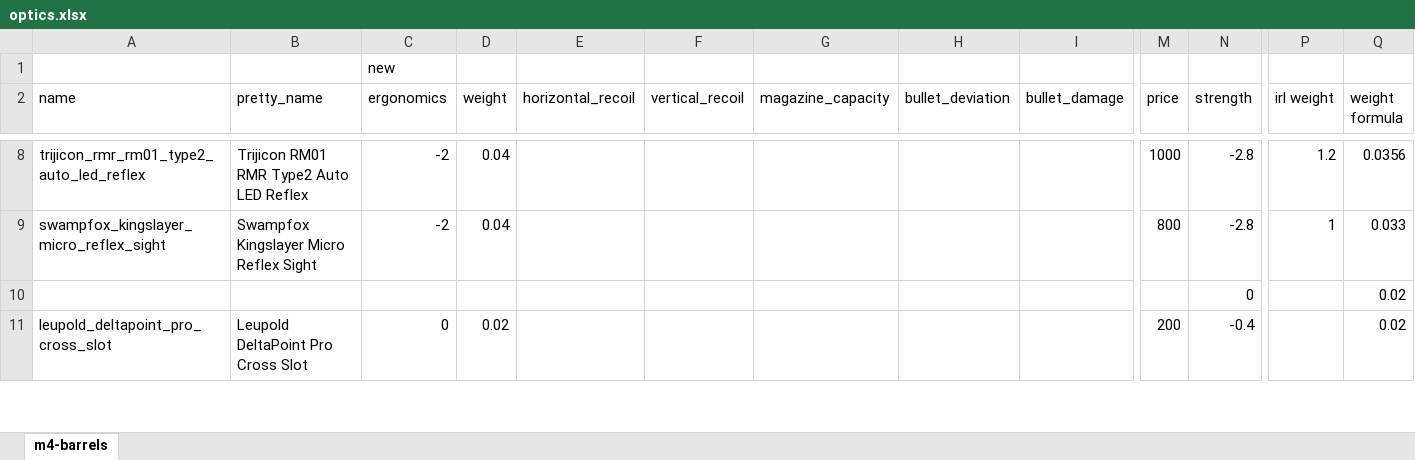
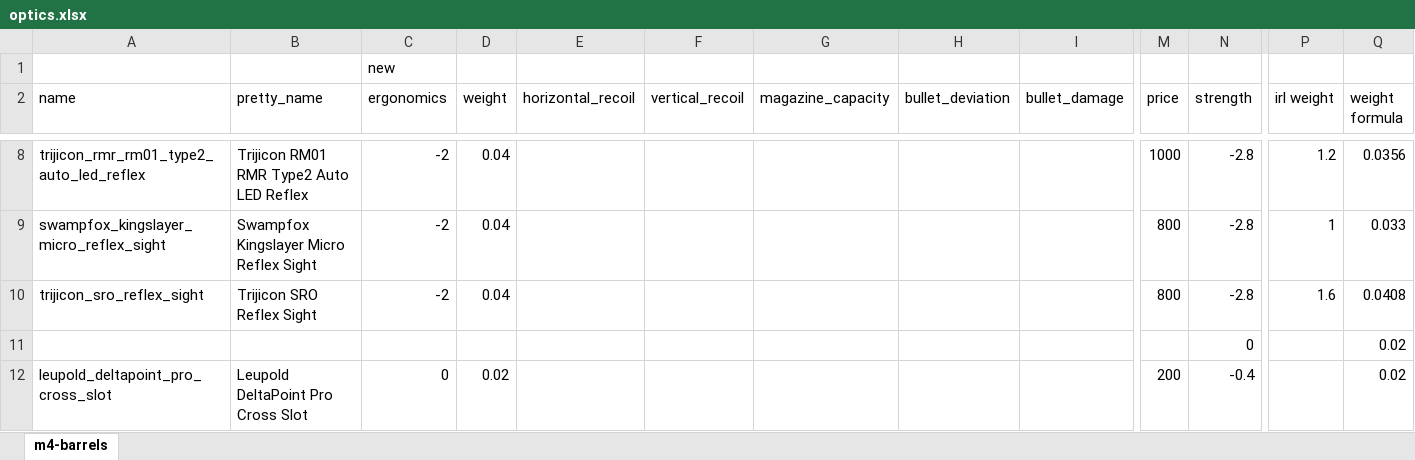
Before and after one commit to refact0r/deadline-balancing, an Excel workbook: changes/optics.xlsx, sheet m4-barrels, drawn as a sheet; only a part is shown, gaps mark what is left out; values as stored, in another font and other column widths than the file's, no borders; rows hold the shown columns only; the diff names each change by its address in the sheet, - before the commit and + after, or states it on an @@ line.

Commit message:
trijicon sro

```diff
--- a/changes/optics.xlsx (sheet m4-barrels)
+++ b/changes/optics.xlsx (sheet m4-barrels)
+row 10: trijicon_sro_reflex_sight | Trijicon SRO Reflex Sight | -2 | 0.04 |  |  |  |  |  | 800 | -2.8 | 1.6 | 0.0408
```
Also changed, not shown: 3 other files.
